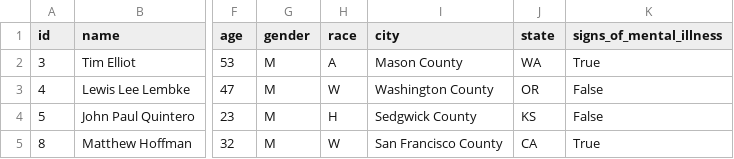
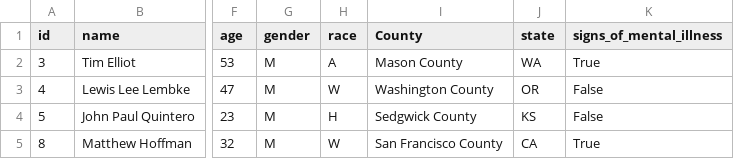
Before and after one commit to bzamora020/data-exploration-research, a CSV file: project-code/police_shootings_cleaned.csv, drawn as a sheet; only a part is shown, gaps mark what is left out; the diff names each change by its address in the sheet, - before the commit and + after, or states it on an @@ line.

```diff
--- a/project-code/police_shootings_cleaned.csv
+++ b/project-code/police_shootings_cleaned.csv
-I1: city
+I1: County
```
Also changed, not shown: 19 other files.
